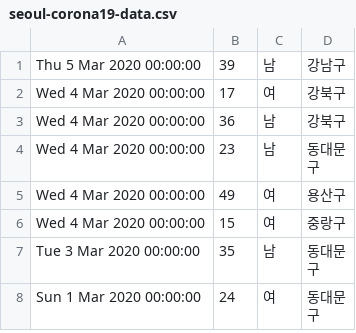
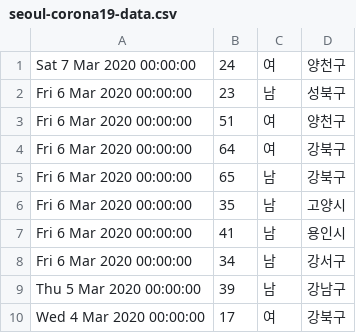
Before and after one commit to yusungchang/corona19korea.com, a CSV file: src/output/seoul-corona19-data.csv, drawn as a sheet; only a part is shown; the shorter side is filled out with more unchanged rows; the diff names each change by its address in the sheet, - before the commit and + after, or states it on an @@ line.

```diff
--- a/src/output/seoul-corona19-data.csv
+++ b/src/output/seoul-corona19-data.csv
+row 1: Sat 7 Mar 2020 00:00:00 | 24 | 여 | 양천구
+row 2: Fri 6 Mar 2020 00:00:00 | 23 | 남 | 성북구
+row 3: Fri 6 Mar 2020 00:00:00 | 51 | 여 | 양천구
+row 4: Fri 6 Mar 2020 00:00:00 | 64 | 여 | 강북구
+row 5: Fri 6 Mar 2020 00:00:00 | 65 | 남 | 강북구
+row 6: Fri 6 Mar 2020 00:00:00 | 35 | 남 | 고양시
+row 7: Fri 6 Mar 2020 00:00:00 | 41 | 남 | 용인시
+row 8: Fri 6 Mar 2020 00:00:00 | 34 | 남 | 강서구
```
Also changed, not shown: src/output/gyunggi-corona19-data.csv, src/output/korea-corona19-data.csv, 2 other files.
